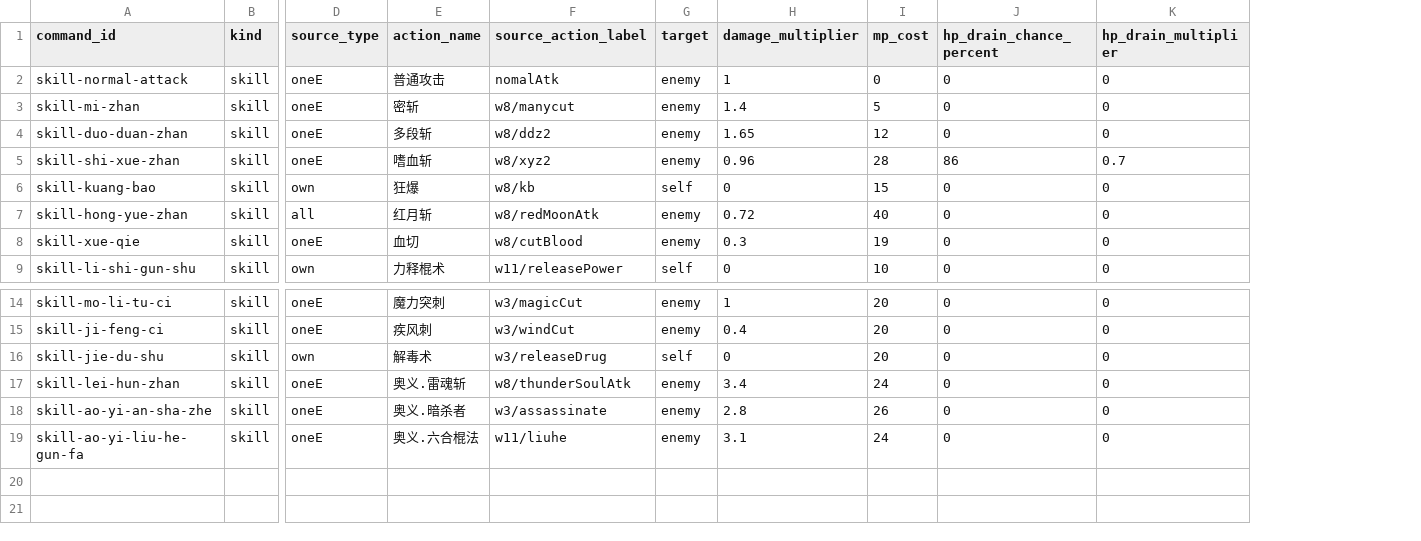
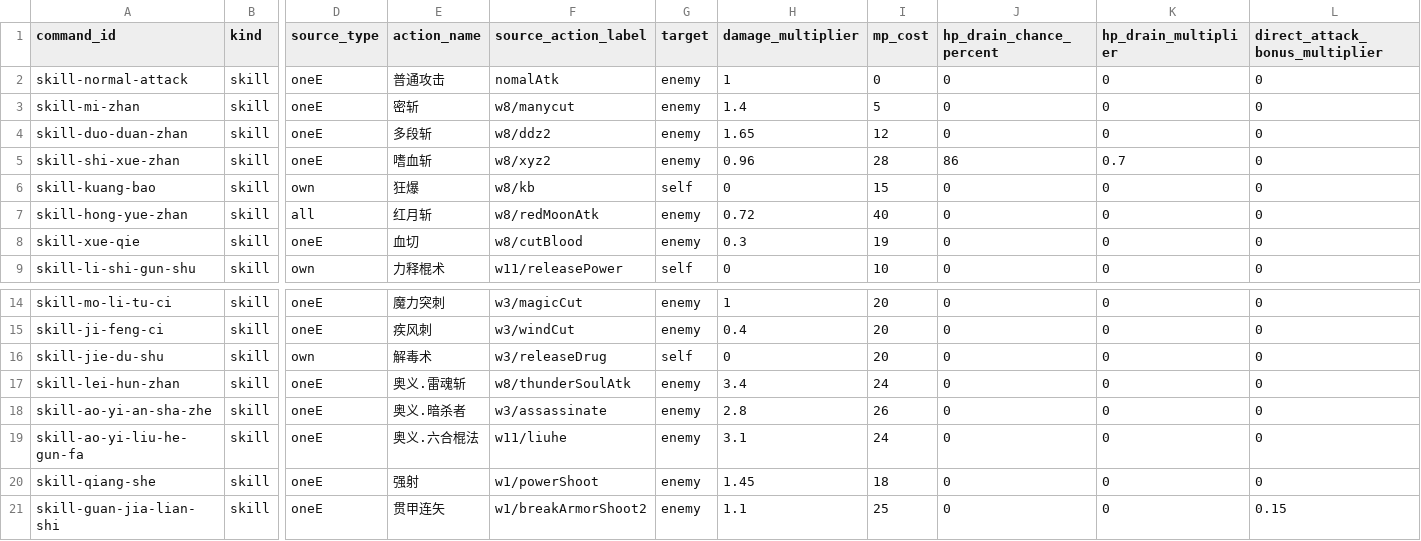
Before and after one commit to aiyouxiAAA/ai-server, a CSV file: internal/classicdata/source/skill-table.csv, drawn as a sheet; only a part is shown, gaps mark what is left out; rows hold the shown columns only; the diff names each change by its address in the sheet, - before the commit and + after, or states it on an @@ line.

Commit message:
feat: classic town sync + quest/skill tables + session persistence

```diff
--- a/internal/classicdata/source/skill-table.csv
+++ b/internal/classicdata/source/skill-table.csv
+column L (direct_attack_bonus_multiplier), rows 2-9: all 0; rows 14-19: all 0
+row 20: skill-qiang-she | skill | oneE | 强射 | w1/powerShoot | enemy | 1.45 | 18 | 0 | 0 | 0
+row 21: skill-guan-jia-lian-shi | skill | oneE | 贯甲连矢 | w1/breakArmorShoot2 | enemy | 1.1 | 25 | 0 | 0 | 0.15
```
Also changed, not shown: 20 other files.
